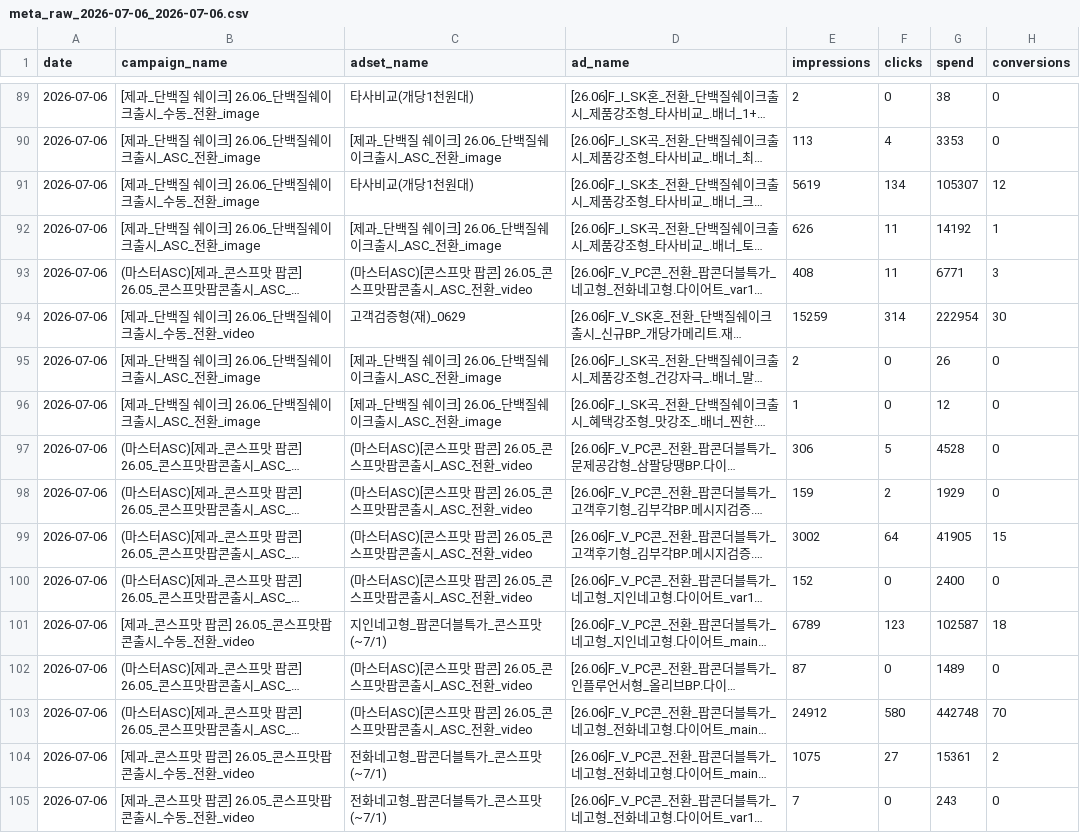
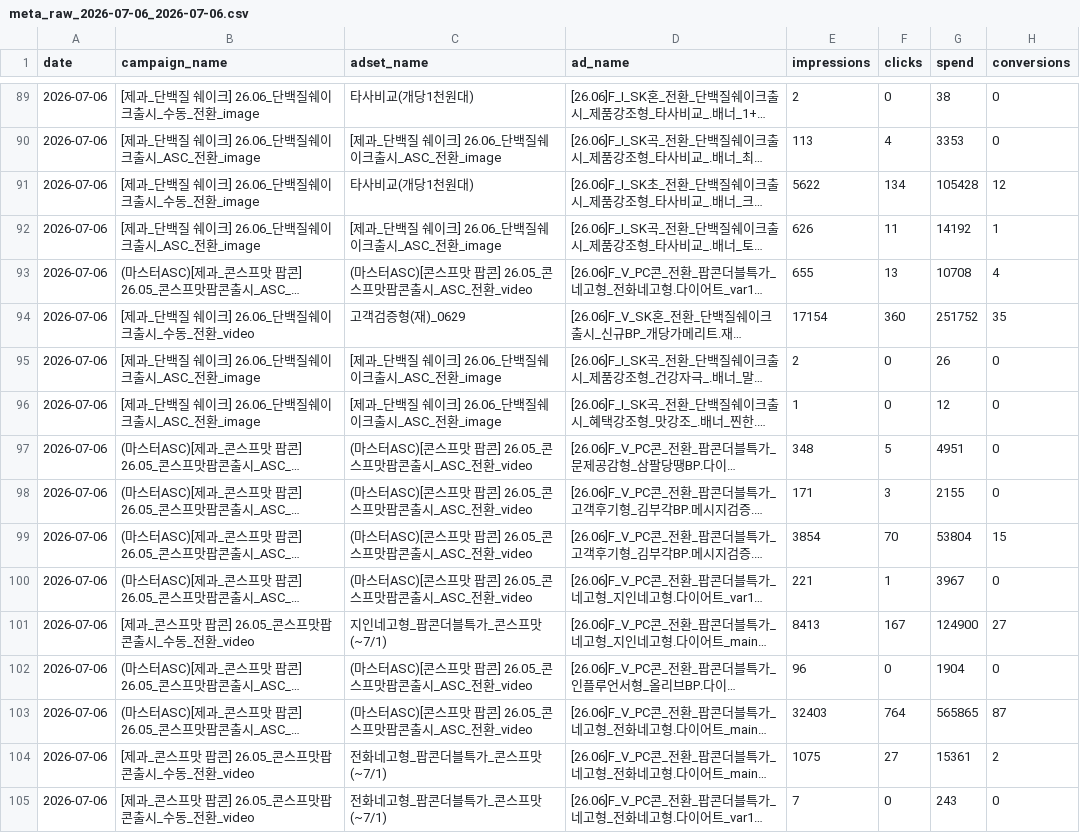
Before and after one commit to youngeun-yun/lalasweet-ad-dashboard, a CSV file: data/meta_raw_2026-07-06_2026-07-06.csv, drawn as a sheet; only a part is shown, gaps mark what is left out; long unchanged cells end in …; the diff covers the shown part only; the diff names each change by its address in the sheet, - before the commit and + after, or states it on an @@ line.

```diff
--- a/data/meta_raw_2026-07-06_2026-07-06.csv
+++ b/data/meta_raw_2026-07-06_2026-07-06.csv
-E91 (impressions): 5619
+E91 (impressions): 5622
-G91 (spend): 105307
+G91 (spend): 105428
-E93 (impressions): 408
+E93 (impressions): 655
-F93 (clicks): 11
+F93 (clicks): 13
-G93 (spend): 6771
+G93 (spend): 10708
-H93 (conversions): 3
+H93 (conversions): 4
-E94 (impressions): 15259
+E94 (impressions): 17154
-F94 (clicks): 314
+F94 (clicks): 360
-G94 (spend): 222954
+G94 (spend): 251752
-H94 (conversions): 30
+H94 (conversions): 35
-E97 (impressions): 306
+E97 (impressions): 348
-G97 (spend): 4528
+G97 (spend): 4951
-E98 (impressions): 159
+E98 (impressions): 171
-F98 (clicks): 2
+F98 (clicks): 3
-G98 (spend): 1929
+G98 (spend): 2155
-E99 (impressions): 3002
+E99 (impressions): 3854
-F99 (clicks): 64
+F99 (clicks): 70
-G99 (spend): 41905
+G99 (spend): 53804
-E100 (impressions): 152
+E100 (impressions): 221
-F100 (clicks): 0
+F100 (clicks): 1
-G100 (spend): 2400
+G100 (spend): 3967
-E101 (impressions): 6789
+E101 (impressions): 8413
-F101 (clicks): 123
+F101 (clicks): 167
-G101 (spend): 102587
+G101 (spend): 124900
-H101 (conversions): 18
+H101 (conversions): 27
-E102 (impressions): 87
+E102 (impressions): 96
-G102 (spend): 1489
+G102 (spend): 1904
-E103 (impressions): 24912
+E103 (impressions): 32403
-F103 (clicks): 580
+F103 (clicks): 764
-G103 (spend): 442748
+G103 (spend): 565865
-H103 (conversions): 70
+H103 (conversions): 87
```
Also changed, not shown: 90 edited cells elsewhere in this file, 3 other files.
